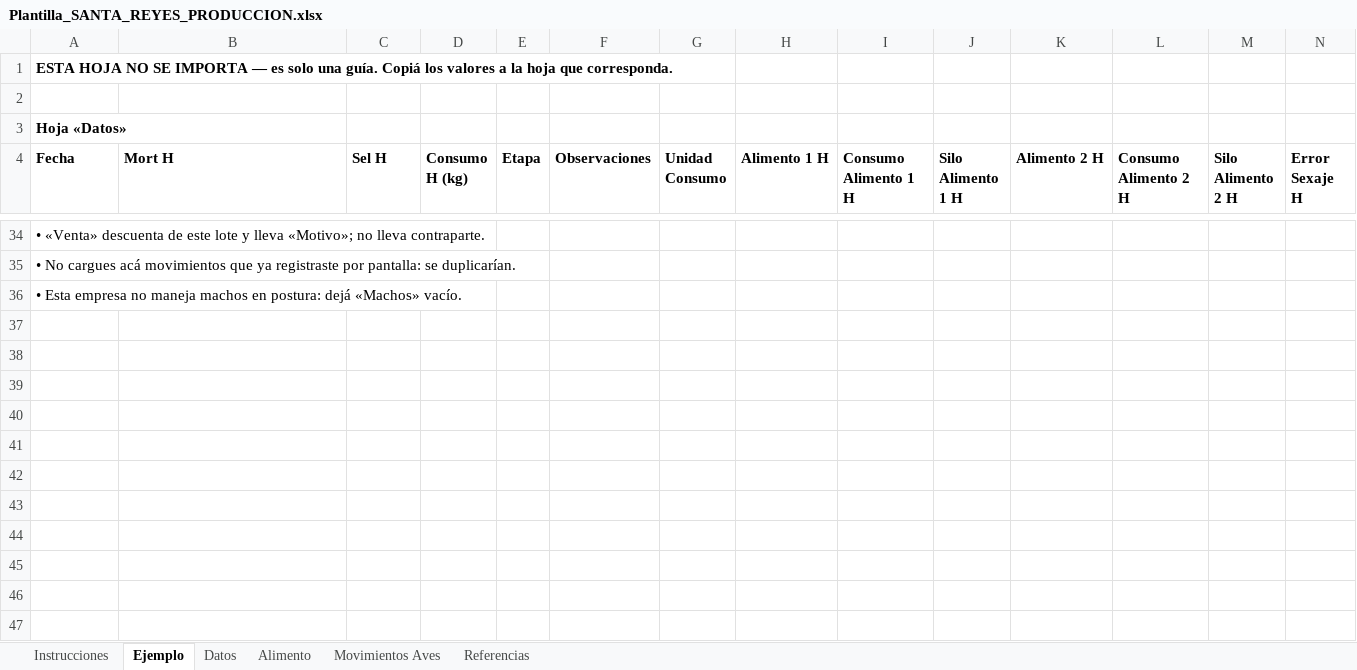
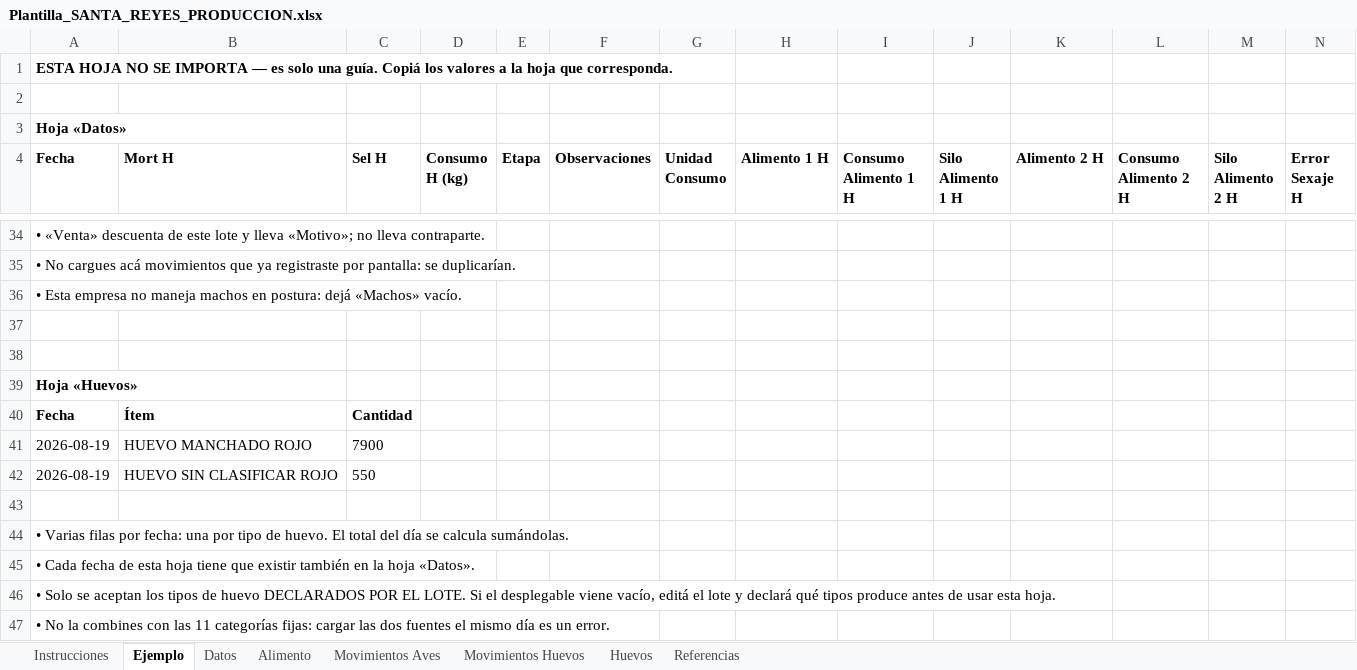
Before and after one commit to ItalcolColombia/App_SanMarino, an Excel workbook: fase_de_desarrollo/manual_carga_masiva_postura/Plantilla_SANTA_REYES_PRODUCCION.xlsx, sheet Ejemplo, drawn as a sheet; only a part is shown, gaps mark what is left out; values as stored, in another font and other column widths than the file's, no borders; rows hold the shown columns only; the diff names each change by its address in the sheet, - before the commit and + after, or states it on an @@ line.

Commit message:
docs(carga-masiva): manual v1.2 — «Movimientos Huevos» en sus dos formas
El manual v1.1 decia que esa hoja no se emitia para empresas con clasificacion por items. Desde
5dc6b40 si se emite, con otra forma, asi que el manual quedaba desactualizado justo en la parte que
mas confunde: una hoja que el archivo trae y el texto dice que no existe.

- §7.4 «Hoja Movimientos Huevos»: se explica en sus DOS FORMAS (por categorias / por items), con
  una tabla de columnas rotulada para cada una, como se agrupan las filas en movimientos, y que en
  la forma por items se acepta cualquier tipo del catalogo de la empresa —no solo los declarados por
  el lote— porque un traslado mueve lo que YA se produjo; lo que se controla es no mover mas de lo
  producido de cada tipo.
- §9: dos mensajes nuevos (disponibilidad por tipo de huevo, y tipo inexistente en el catalogo).
- Anexo A: `Movimientos Huevos` ya no dice «salvo empresas con clasificacion por items».
- Anexo C: la fila de clasificacion por items describe la nueva forma de la hoja.

Las plantillas de Santa Reyes se volvieron a descargar del backend, esta vez CON los tipos de huevo
del lote declarados, asi que muestran la forma completa: 8 hojas en produccion, `Movimientos Huevos`
de 9 columnas por item y `Huevos` de 3. Siguen siendo una medicion, no un diseno.

PDF regenerado con el indice actualizado (25 pag.) y verificado por render de la seccion nueva. El
fixture de la BD local (tipos de huevo del lote y sesiones de smoke) se borro al terminar.

```diff
--- a/fase_de_desarrollo/manual_carga_masiva_postura/Plantilla_SANTA_REYES_PRODUCCION.xlsx (sheet Ejemplo)
+++ b/fase_de_desarrollo/manual_carga_masiva_postura/Plantilla_SANTA_REYES_PRODUCCION.xlsx (sheet Ejemplo)
+sheet tab: Movimientos Huevos
+sheet tab: Huevos
+row 37: (empty)
+row 38: (empty)
+row 39: Hoja «Huevos»
+row 40: Fecha | Ítem | Cantidad
+row 41: 2026-08-19 | HUEVO MANCHADO ROJO | 7900
+row 42: 2026-08-19 | HUEVO SIN CLASIFICAR ROJO | 550
+row 43: (empty)
+row 44: • Varias filas por fecha: una por tipo de huevo. El total del día se calcula sumándolas.
+row 45: • Cada fecha de esta hoja tiene que existir también en la hoja «Datos».
+row 46: • Solo se aceptan los tipos de huevo DECLARADOS POR EL LOTE. Si el desplegable viene vacío, editá el lote y declará qué tipos produce antes de usar esta hoja.
+row 47: • No la combines con las 11 categorías fijas: cargar las dos fuentes el mismo día es un error.
```
Also changed, not shown: sheet Referencias, sheet Instrucciones, fase_de_desarrollo/manual_carga_masiva_postura/Plantilla_SANTA_REYES_LEVANTE.xlsx, 3 other files.
